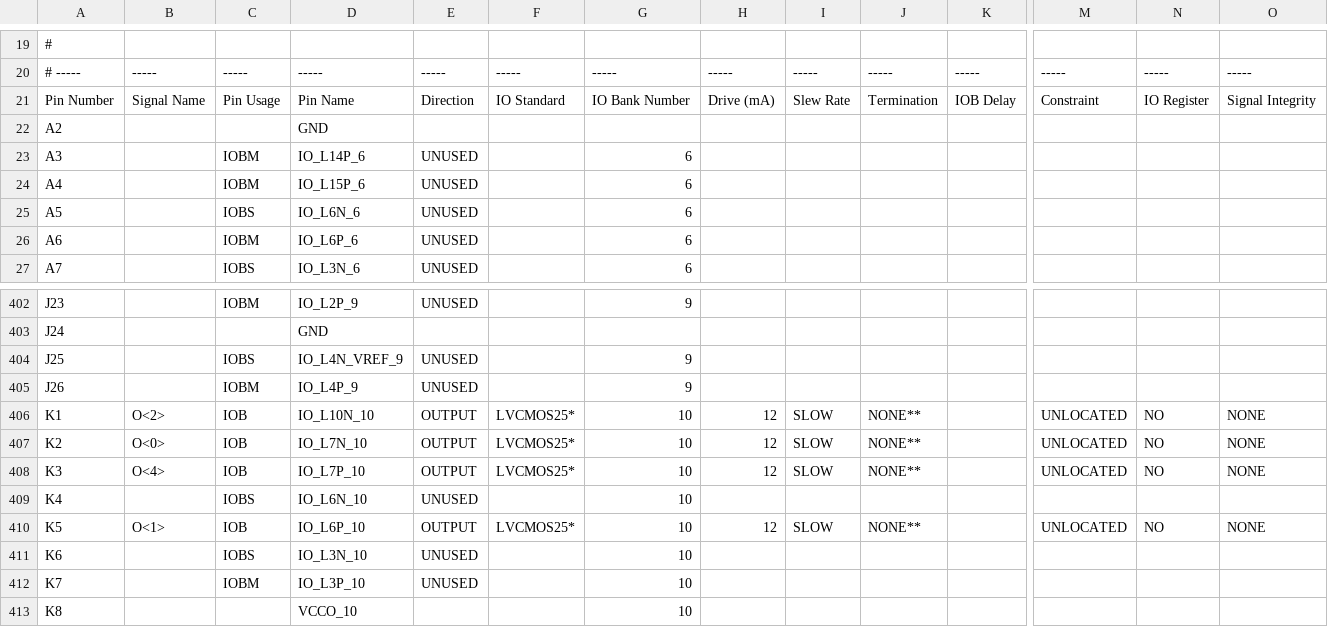
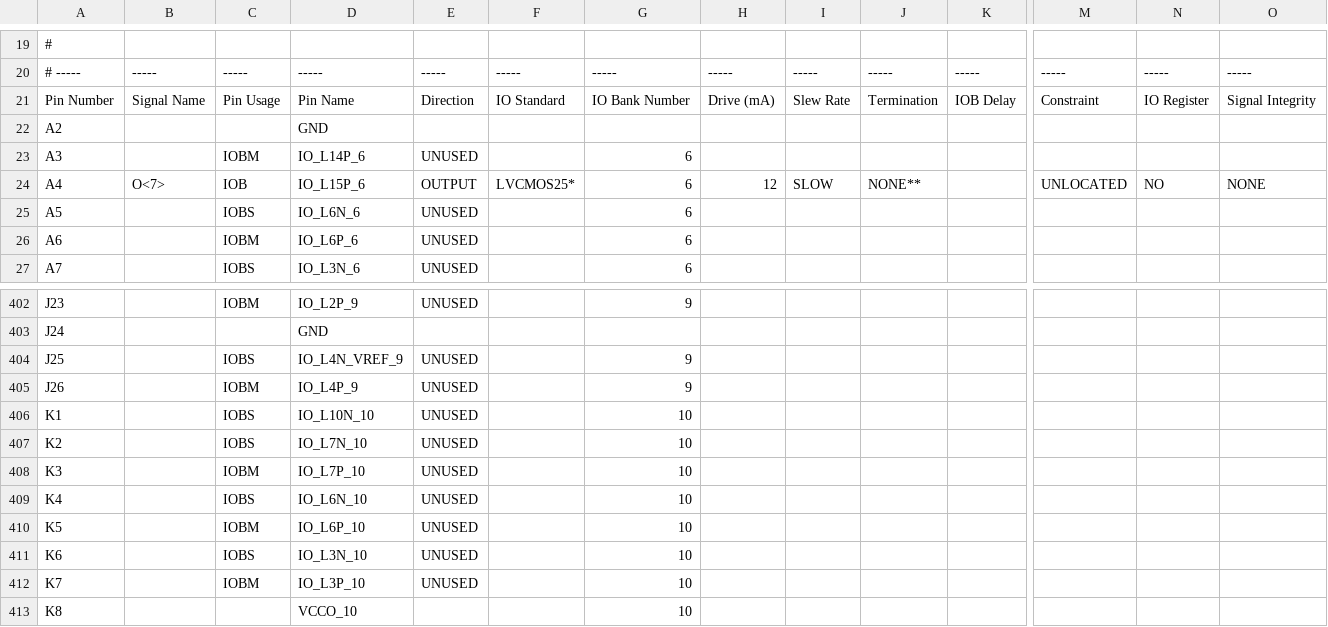
Before and after one commit to CollinBradford/KickerControllerFirmware, a CSV file: GEL_CAPTAN/TOP_LEVEL_pad.csv, drawn as a sheet; only a part is shown, gaps mark what is left out; the diff covers the shown part only; the diff names each change by its address in the sheet, - before the commit and + after, or states it on an @@ line.

```diff
--- a/GEL_CAPTAN/TOP_LEVEL_pad.csv
+++ b/GEL_CAPTAN/TOP_LEVEL_pad.csv
-B24: (empty)
+B24: O<7>
-C24: IOBM
+C24: IOB
-E24: UNUSED
+E24: OUTPUT
-F24: (empty)
+F24: LVCMOS25*
-H24: (empty)
+H24: 12
-I24: (empty)
+I24: SLOW
-J24: (empty)
+J24: NONE**
-M24: (empty)
+M24: UNLOCATED
-N24: (empty)
+N24: NO
-O24: (empty)
+O24: NONE
-B406: O<2>
+B406: (empty)
-C406:C407: IOB
+C406:C407: IOBS
-E406:E408: OUTPUT
+E406:E408: UNUSED
-F406:F408: LVCMOS25*
+F406:F408: (empty)
-H406:H408: 12
+H406:H408: (empty)
-I406:I408: SLOW
+I406:I408: (empty)
-J406:J408: NONE**
+J406:J408: (empty)
-M406:M408: UNLOCATED
+M406:M408: (empty)
-N406:N408: NO
+N406:N408: (empty)
-O406:O408: NONE
+O406:O408: (empty)
-B407: O<0>
+B407: (empty)
-B408: O<4>
+B408: (empty)
-C408: IOB
+C408: IOBM
-B410: O<1>
+B410: (empty)
-C410: IOB
+C410: IOBM
-E410: OUTPUT
+E410: UNUSED
-F410: LVCMOS25*
+F410: (empty)
-H410: 12
+H410: (empty)
-I410: SLOW
+I410: (empty)
-J410: NONE**
+J410: (empty)
-M410: UNLOCATED
+M410: (empty)
-N410: NO
+N410: (empty)
-O410: NONE
+O410: (empty)
```
Also changed, not shown: 119 edited cells elsewhere in this file, 46 other files.
